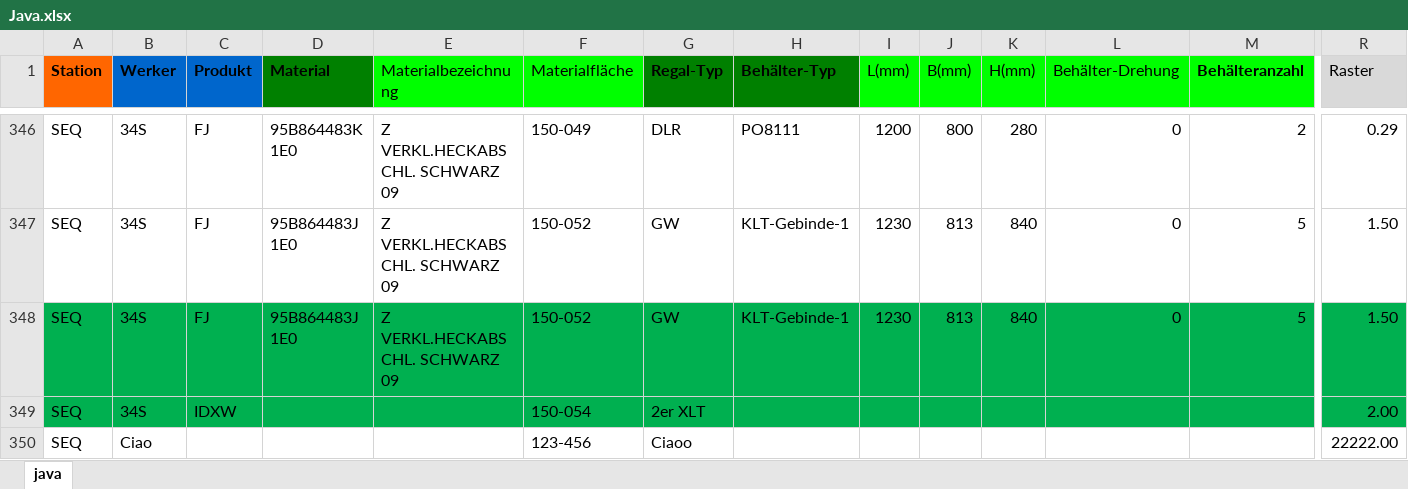
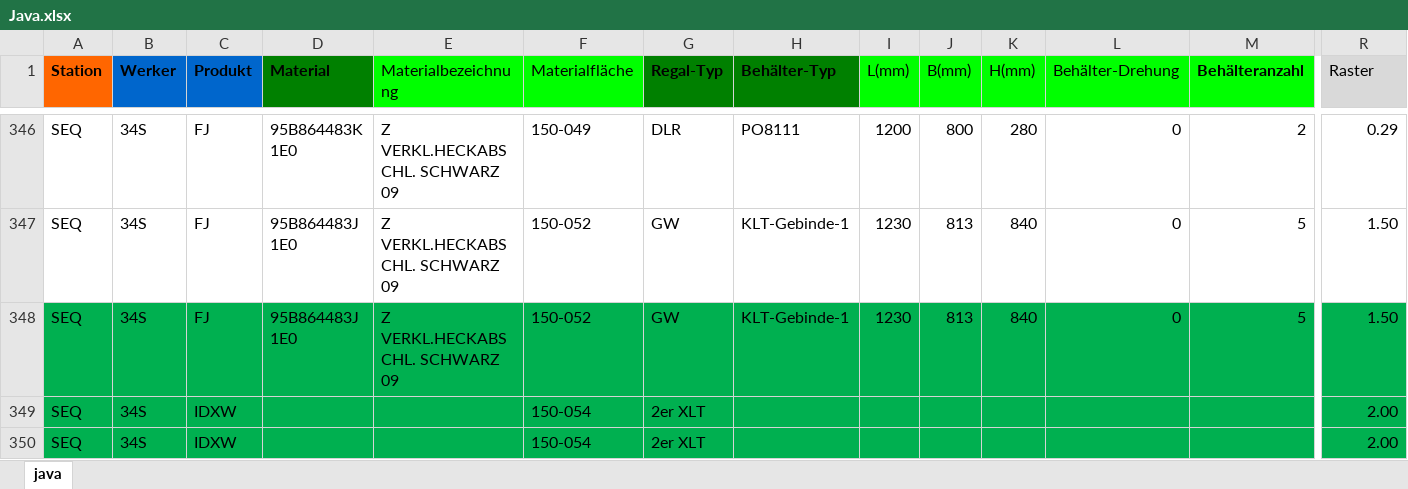
Before and after one commit to por-stack/project-study, an Excel workbook: target/classes/Java.xlsx, sheet java, drawn as a sheet; only a part is shown, gaps mark what is left out; values as stored, in another font and other column widths than the file's, no borders; removed rows and columns are numbered as before the commit, all else as after; rows hold the shown columns only; the diff names each change by its address in the sheet, - before the commit and + after, or states it on an @@ line.

```diff
--- a/target/classes/Java.xlsx (sheet java)
+++ b/target/classes/Java.xlsx (sheet java)
-row 350: SEQ | Ciao |  |  |  | 123-456 | Ciaoo |  |  |  |  |  |  | 22222.00
+row 350: SEQ | 34S | IDXW |  |  | 150-054 | 2er XLT |  |  |  |  |  |  | 2.00
```
Also changed, not shown: 1 other file.
